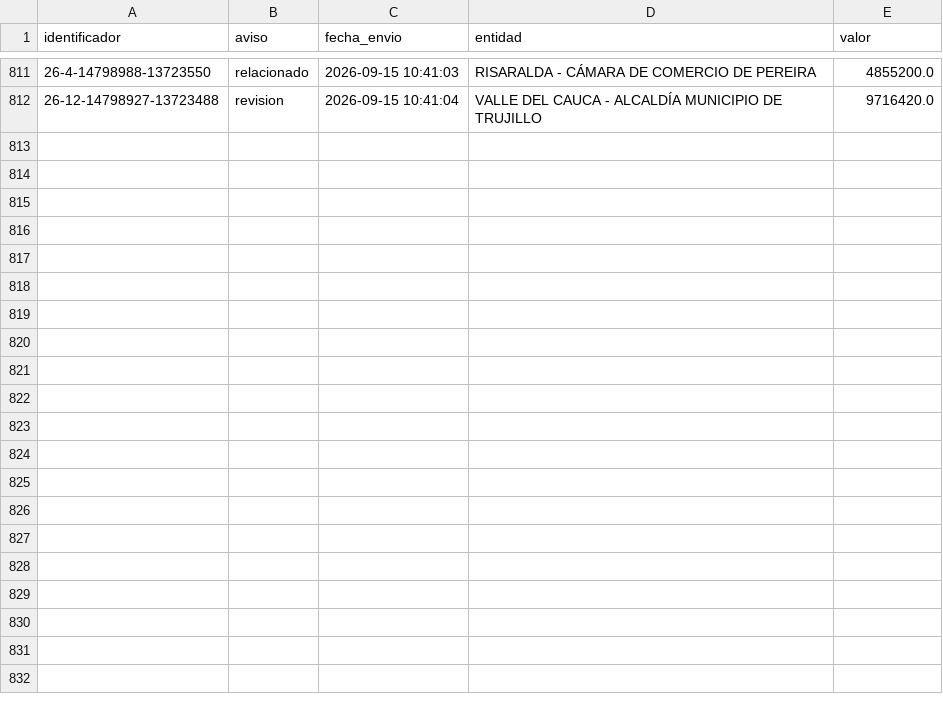
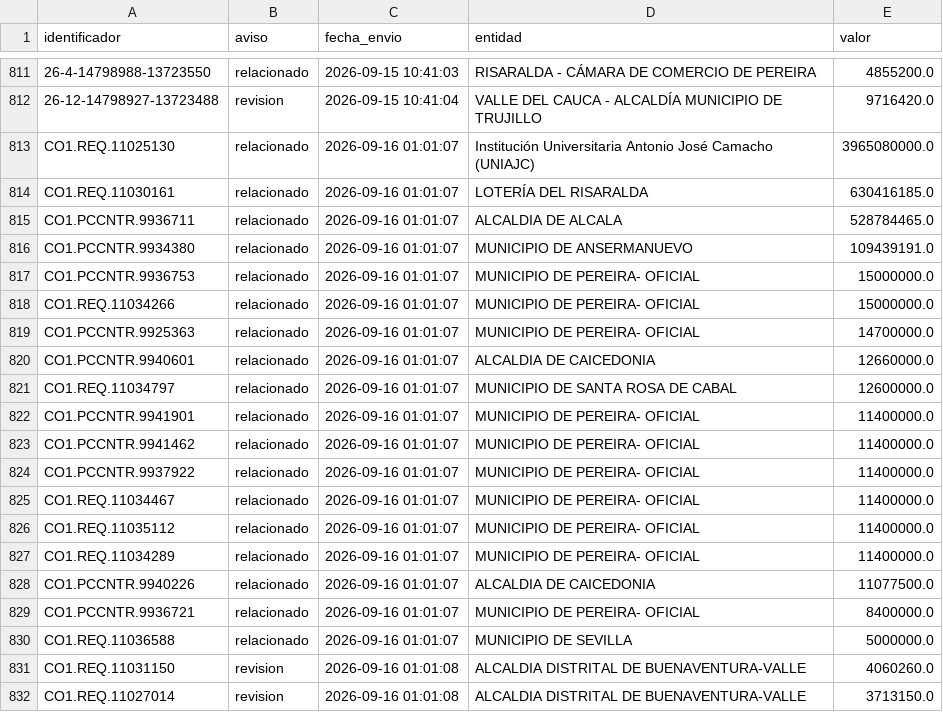
Before and after one commit to jlzmontenegro/contratacion-urgencia-manifiesta-valle, a CSV file: datos/avisados.csv, drawn as a sheet; only a part is shown, gaps mark what is left out; the diff names each change by its address in the sheet, - before the commit and + after, or states it on an @@ line.

```diff
--- a/datos/avisados.csv
+++ b/datos/avisados.csv
+row 813: CO1.REQ.11025130 | relacionado | 2026-09-16 01:01:07 | Institución Universitaria Antonio José Camacho (UNIAJC) | 3965080000.0
+row 814: CO1.REQ.11030161 | relacionado | 2026-09-16 01:01:07 | LOTERÍA DEL RISARALDA | 630416185.0
+row 815: CO1.PCCNTR.9936711 | relacionado | 2026-09-16 01:01:07 | ALCALDIA DE ALCALA | 528784465.0
+row 816: CO1.PCCNTR.9934380 | relacionado | 2026-09-16 01:01:07 | MUNICIPIO DE ANSERMANUEVO | 109439191.0
+row 817: CO1.PCCNTR.9936753 | relacionado | 2026-09-16 01:01:07 | MUNICIPIO DE PEREIRA- OFICIAL | 15000000.0
+row 818: CO1.REQ.11034266 | relacionado | 2026-09-16 01:01:07 | MUNICIPIO DE PEREIRA- OFICIAL | 15000000.0
+row 819: CO1.PCCNTR.9925363 | relacionado | 2026-09-16 01:01:07 | MUNICIPIO DE PEREIRA- OFICIAL | 14700000.0
+row 820: CO1.PCCNTR.9940601 | relacionado | 2026-09-16 01:01:07 | ALCALDIA DE CAICEDONIA | 12660000.0
+row 821: CO1.REQ.11034797 | relacionado | 2026-09-16 01:01:07 | MUNICIPIO DE SANTA ROSA DE CABAL | 12600000.0
+row 822: CO1.PCCNTR.9941901 | relacionado | 2026-09-16 01:01:07 | MUNICIPIO DE PEREIRA- OFICIAL | 11400000.0
+row 823: CO1.PCCNTR.9941462 | relacionado | 2026-09-16 01:01:07 | MUNICIPIO DE PEREIRA- OFICIAL | 11400000.0
+row 824: CO1.PCCNTR.9937922 | relacionado | 2026-09-16 01:01:07 | MUNICIPIO DE PEREIRA- OFICIAL | 11400000.0
+row 825: CO1.REQ.11034467 | relacionado | 2026-09-16 01:01:07 | MUNICIPIO DE PEREIRA- OFICIAL | 11400000.0
+row 826: CO1.REQ.11035112 | relacionado | 2026-09-16 01:01:07 | MUNICIPIO DE PEREIRA- OFICIAL | 11400000.0
+row 827: CO1.REQ.11034289 | relacionado | 2026-09-16 01:01:07 | MUNICIPIO DE PEREIRA- OFICIAL | 11400000.0
+row 828: CO1.PCCNTR.9940226 | relacionado | 2026-09-16 01:01:07 | ALCALDIA DE CAICEDONIA | 11077500.0
+row 829: CO1.PCCNTR.9936721 | relacionado | 2026-09-16 01:01:07 | MUNICIPIO DE PEREIRA- OFICIAL | 8400000.0
+row 830: CO1.REQ.11036588 | relacionado | 2026-09-16 01:01:07 | MUNICIPIO DE SEVILLA | 5000000.0
+row 831: CO1.REQ.11031150 | revision | 2026-09-16 01:01:08 | ALCALDIA DISTRITAL DE BUENAVENTURA-VALLE | 4060260.0
+row 832: CO1.REQ.11027014 | revision | 2026-09-16 01:01:08 | ALCALDIA DISTRITAL DE BUENAVENTURA-VALLE | 3713150.0
```
Also changed, not shown: 20 other files.
